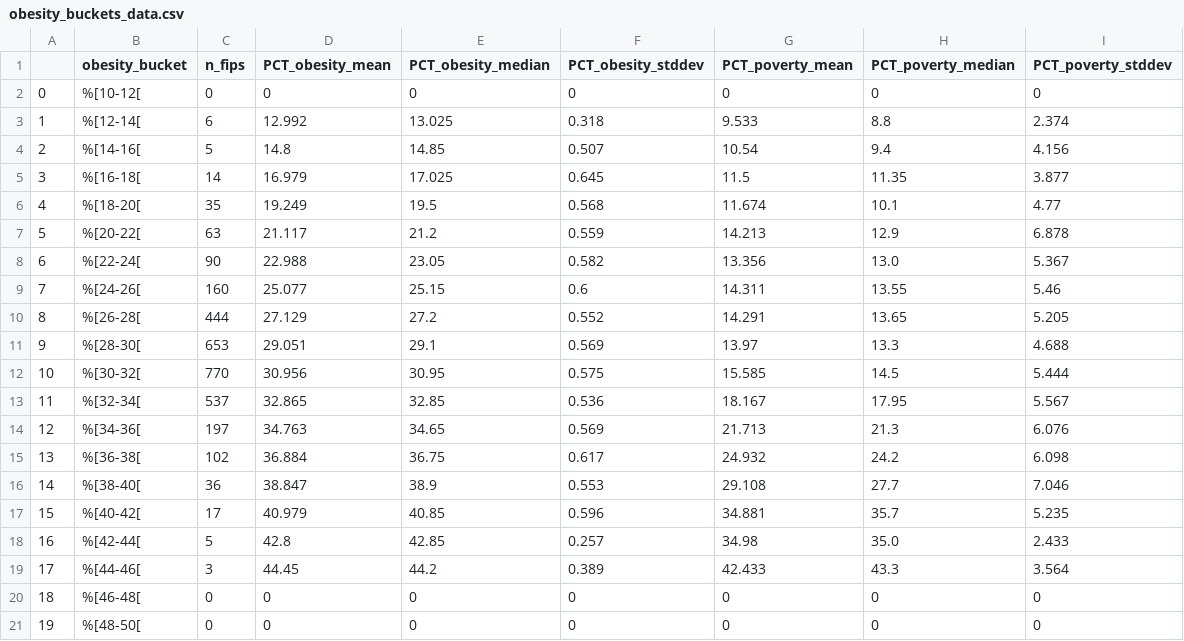
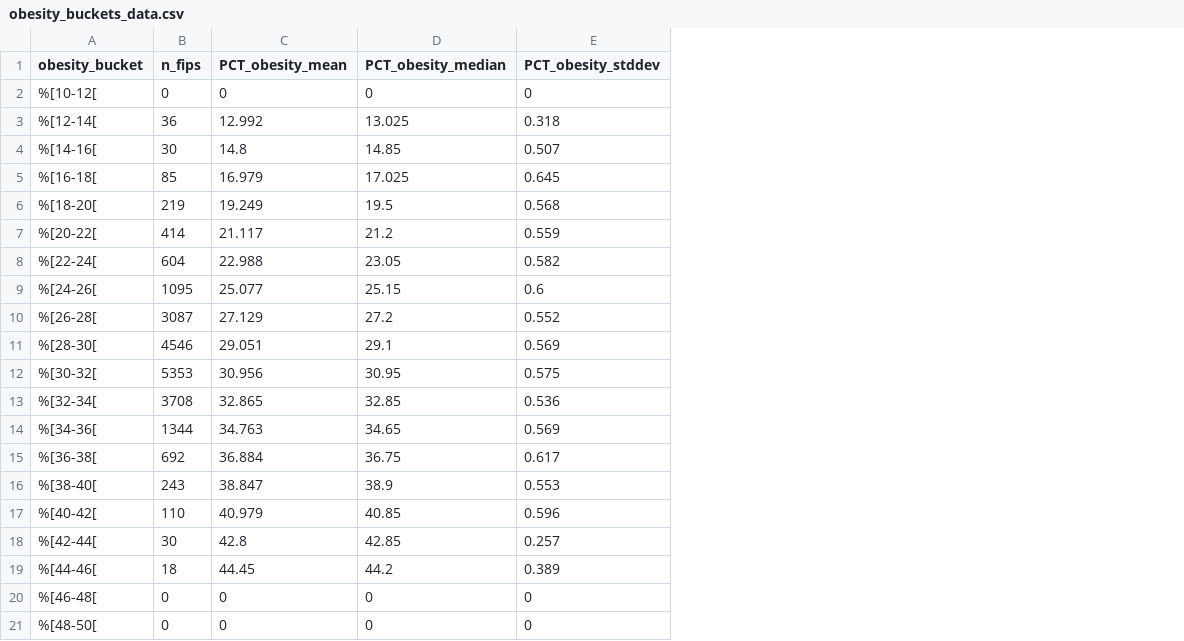
Before and after one commit to rendermat/datafriends_workshop, a CSV file: explore_data/02_data_intermediate/obesity_buckets_data.csv, drawn as a sheet; removed rows and columns are numbered as before the commit, all else as after; the diff names each change by its address in the sheet, - before the commit and + after, or states it on an @@ line.

Commit message:
Devided the Research into Chapters
It is better to have muiltiple files. One for each step. Also created more source data extracts for the others to use.

```diff
--- a/explore_data/02_data_intermediate/obesity_buckets_data.csv
+++ b/explore_data/02_data_intermediate/obesity_buckets_data.csv
-column A, rows 2-21: 0 | 1 | 2 | 3 | 4 | 5 | 6 | 7 | 8 | 9 | 10 | 11 | 12 | 13 | 14 | 15 | 16 | 17 | 18 | 19
-column G (PCT_poverty_mean), rows 2-21: 0 | 9.533 | 10.54 | 11.5 | 11.674 | 14.213 | 13.356 | 14.311 | 14.291 | 13.97 | 15.585 | 18.167 | 21.713 | 24.932 | 29.108 | 34.881 | 34.98 | 42.433 | 0 | 0
-column H (PCT_poverty_median), rows 2-21: 0 | 8.8 | 9.4 | 11.35 | 10.1 | 12.9 | 13.0 | 13.55 | 13.65 | 13.3 | 14.5 | 17.95 | 21.3 | 24.2 | 27.7 | 35.7 | 35.0 | 43.3 | 0 | 0
-column I (PCT_poverty_stddev), rows 2-21: 0 | 2.374 | 4.156 | 3.877 | 4.77 | 6.878 | 5.367 | 5.46 | 5.205 | 4.688 | 5.444 | 5.567 | 6.076 | 6.098 | 7.046 | 5.235 | 2.433 | 3.564 | 0 | 0
-B3 (n_fips): 6
+B3 (n_fips): 36
-B4 (n_fips): 5
+B4 (n_fips): 30
-B5 (n_fips): 14
+B5 (n_fips): 85
-B6 (n_fips): 35
+B6 (n_fips): 219
-B7 (n_fips): 63
+B7 (n_fips): 414
-B8 (n_fips): 90
+B8 (n_fips): 604
-B9 (n_fips): 160
+B9 (n_fips): 1095
-B10 (n_fips): 444
+B10 (n_fips): 3087
-B11 (n_fips): 653
+B11 (n_fips): 4546
-B12 (n_fips): 770
+B12 (n_fips): 5353
-B13 (n_fips): 537
+B13 (n_fips): 3708
-B14 (n_fips): 197
+B14 (n_fips): 1344
-B15 (n_fips): 102
+B15 (n_fips): 692
-B16 (n_fips): 36
+B16 (n_fips): 243
-B17 (n_fips): 17
+B17 (n_fips): 110
-B18 (n_fips): 5
+B18 (n_fips): 30
-B19 (n_fips): 3
+B19 (n_fips): 18
```
Also changed, not shown: 16 other files.
